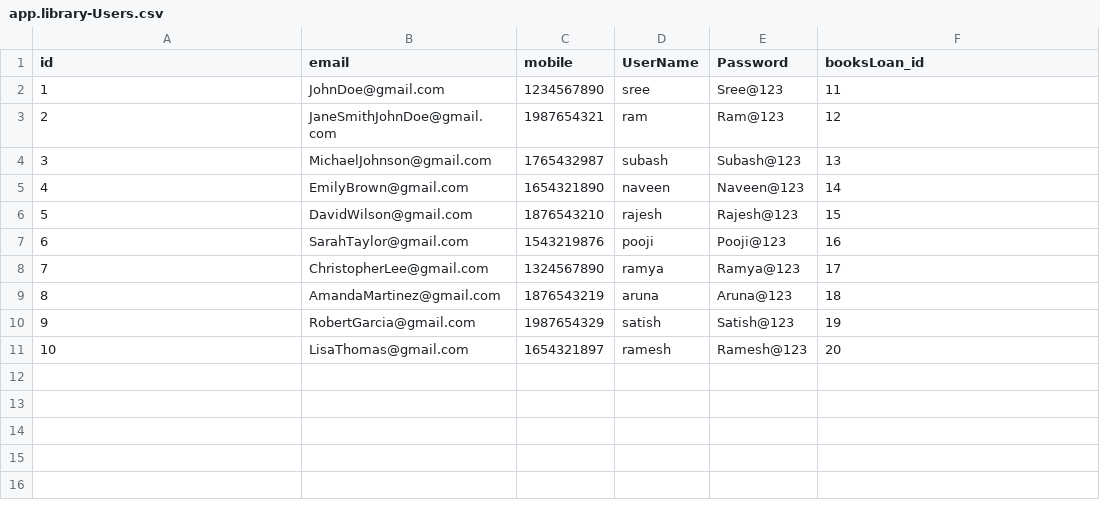
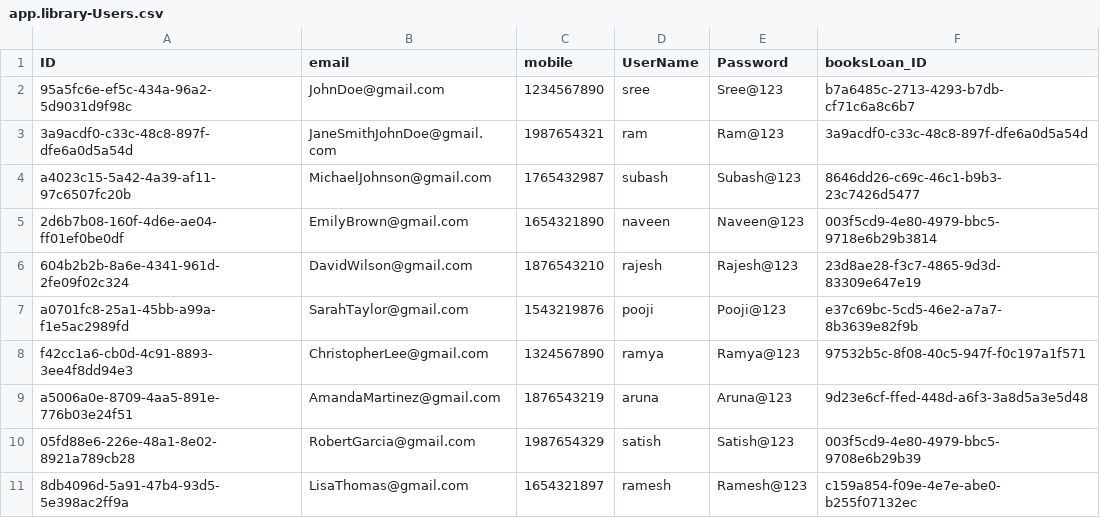
Before and after one commit to Sreedhar1729/CentralLibray, a CSV file: db/data/app.library-Users.csv, drawn as a sheet.

```diff
--- a/db/data/app.library-Users.csv
+++ b/db/data/app.library-Users.csv
@@ -1,11 +1,11 @@
-id,email,mobile,UserName,Password,booksLoan_id
-1,JohnDoe@gmail.com,1234567890,sree,Sree@123,11
-2,JaneSmithJohnDoe@gmail.com, 1987654321,ram,Ram@123,12
-3,MichaelJohnson@gmail.com, 1765432987,subash,Subash@123,13
-4,EmilyBrown@gmail.com, 1654321890,naveen,Naveen@123,14
-5,DavidWilson@gmail.com, 1876543210,rajesh,Rajesh@123,15
-6,SarahTaylor@gmail.com, 1543219876,pooji,Pooji@123,16
-7,ChristopherLee@gmail.com, 1324567890,ramya,Ramya@123,17
-8,AmandaMartinez@gmail.com, 1876543219,aruna,Aruna@123,18
-9,RobertGarcia@gmail.com, 1987654329,satish,Satish@123,19
-10,LisaThomas@gmail.com, 1654321897,ramesh,Ramesh@123,20
+ID,email,mobile,UserName,Password,booksLoan_ID
+95a5fc6e-ef5c-434a-96a2-5d9031d9f98c,JohnDoe@gmail.com,1234567890,sree,Sree@123,b7a6485c-2713-4293-b7db-cf71c6a8c6b7
+3a9acdf0-c33c-48c8-897f-dfe6a0d5a54d,JaneSmithJohnDoe@gmail.com, 1987654321,ram,Ram@123,3a9acdf0-c33c-48c8-897f-dfe6a0d5a54d
+a4023c15-5a42-4a39-af11-97c6507fc20b,MichaelJohnson@gmail.com, 1765432987,subash,Subash@123,8646dd26-c69c-46c1-b9b3-23c7426d5477
+2d6b7b08-160f-4d6e-ae04-ff01ef0be0df,EmilyBrown@gmail.com, 1654321890,naveen,Naveen@123,003f5cd9-4e80-4979-bbc5-9718e6b29b3814
+604b2b2b-8a6e-4341-961d-2fe09f02c324,DavidWilson@gmail.com, 1876543210,rajesh,Rajesh@123,23d8ae28-f3c7-4865-9d3d-83309e647e19
+a0701fc8-25a1-45bb-a99a-f1e5ac2989fd,SarahTaylor@gmail.com, 1543219876,pooji,Pooji@123,e37c69bc-5cd5-46e2-a7a7-8b3639e82f9b
+f42cc1a6-cb0d-4c91-8893-3ee4f8dd94e3,ChristopherLee@gmail.com, 1324567890,ramya,Ramya@123,97532b5c-8f08-40c5-947f-f0c197a1f571
+a5006a0e-8709-4aa5-891e-776b03e24f51,AmandaMartinez@gmail.com, 1876543219,aruna,Aruna@123,9d23e6cf-ffed-448d-a6f3-3a8d5a3e5d48
+05fd88e6-226e-48a1-8e02-8921a789cb28,RobertGarcia@gmail.com, 1987654329,satish,Satish@123,003f5cd9-4e80-4979-bbc5-9708e6b29b39
+8db4096d-5a91-47b4-93d5-5e398ac2ff9a,LisaThomas@gmail.com, 1654321897,ramesh,Ramesh@123,c159a854-f09e-4e7e-abe0-b255f07132ec
```
Also changed, not shown: db/data/app.library-Books.csv, db/data/app.library-BooksLoan.csv, 12 other files.
